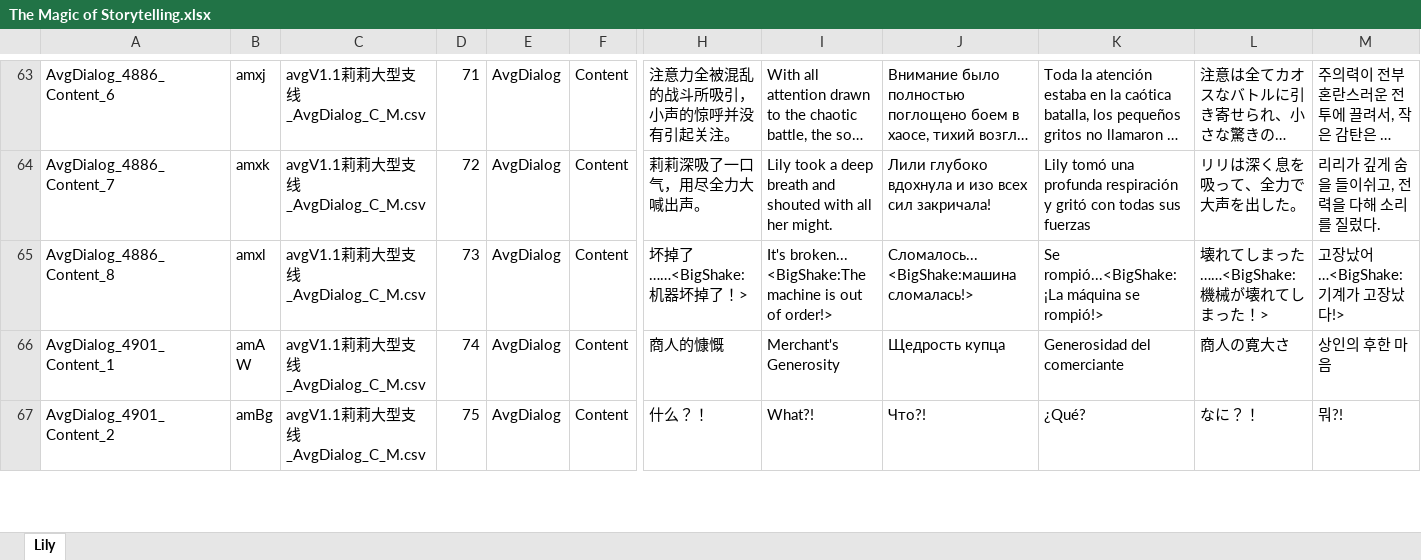
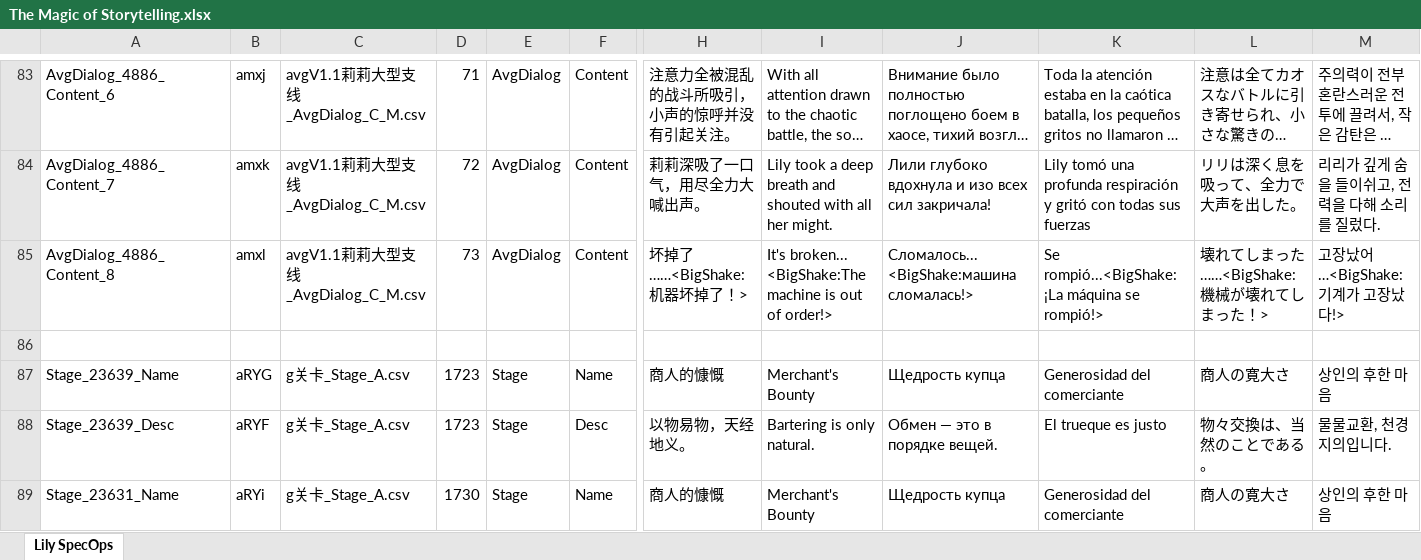
Before and after one commit to omnichromia/morimens-volunteer-coordination, an Excel workbook: Story/2 - Special Ops/3 - The Magic of Storytelling/The Magic of Storytelling.xlsx, sheet Lily SpecOps, drawn as a sheet; only a part is shown, gaps mark what is left out; the shorter side is filled out with more unchanged rows; long unchanged cells end in …; values as stored, in another font and other column widths than the file's, no borders; rows hold the shown columns only; the diff covers the shown part only; the diff names each change by its address in the sheet, - before the commit and + after, or states it on an @@ line.

```diff
--- a/Story/2 - Special Ops/3 - The Magic of Storytelling/The Magic of Storytelling.xlsx (sheet Lily SpecOps)
+++ b/Story/2 - Special Ops/3 - The Magic of Storytelling/The Magic of Storytelling.xlsx (sheet Lily SpecOps)
-sheet tab: Lily
+sheet tab: Lily SpecOps
+row 86: (empty)
+row 87: Stage_23639_Name | aRYG | g关卡_Stage_A.csv | 1723 | Stage | Name | 商人的慷慨 | Merchant's Bounty | Щедрость купца | Generosidad del comerciante | 商人の寛大さ | 상인의 후한 마음
+row 88: Stage_23639_Desc | aRYF | g关卡_Stage_A.csv | 1723 | Stage | Desc | 以物易物，天经地义。 | Bartering is only natural. | Обмен — это в порядке вещей. | El trueque es justo | 物々交換は、当然のことである。 | 물물교환, 천경지의입니다.
+row 89: Stage_23631_Name | aRYi | g关卡_Stage_A.csv | 1730 | Stage | Name | 商人的慷慨 | Merchant's Bounty | Щедрость купца | Generosidad del comerciante | 商人の寛大さ | 상인의 후한 마음
```
Also changed, not shown: 86 added rows elsewhere in this sheet, Story/storydescripts.xlsx.
